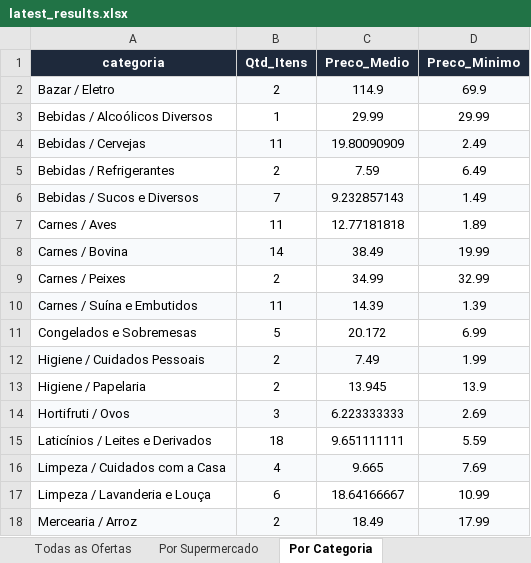
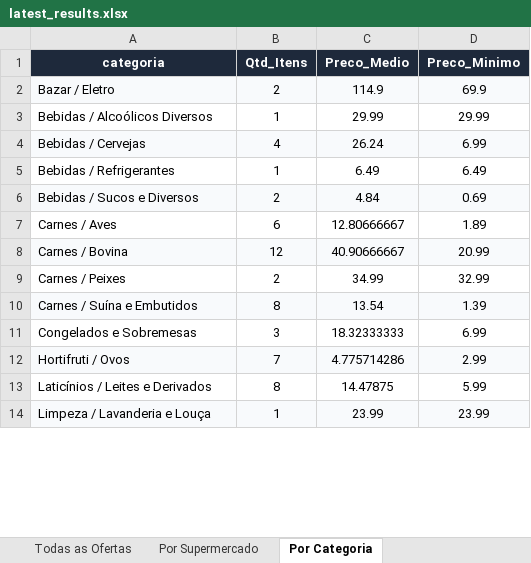
Before and after one commit to AVerz26/Weekly-Flyers-Scraper, an Excel workbook: docs/data/latest_results.xlsx, sheet Por Categoria, drawn as a sheet; only a part is shown; values as stored, in another font and other column widths than the file's, no borders; removed rows and columns are numbered as before the commit, all else as after; the diff covers the shown part only; the diff names each change by its address in the sheet, - before the commit and + after, or states it on an @@ line.

```diff
--- a/docs/data/latest_results.xlsx (sheet Por Categoria)
+++ b/docs/data/latest_results.xlsx (sheet Por Categoria)
-B4 (Qtd_Itens): 11
+B4 (Qtd_Itens): 4
-C4 (Preco_Medio): 19.80090909
+C4 (Preco_Medio): 26.24
-D4 (Preco_Minimo): 2.49
+D4 (Preco_Minimo): 6.99
-B5 (Qtd_Itens): 2
+B5 (Qtd_Itens): 1
-C5 (Preco_Medio): 7.59
+C5 (Preco_Medio): 6.49
-B6 (Qtd_Itens): 7
+B6 (Qtd_Itens): 2
-C6 (Preco_Medio): 9.232857143
+C6 (Preco_Medio): 4.84
-D6 (Preco_Minimo): 1.49
+D6 (Preco_Minimo): 0.69
-B7 (Qtd_Itens): 11
+B7 (Qtd_Itens): 6
-C7 (Preco_Medio): 12.77181818
+C7 (Preco_Medio): 12.80666667
-B8 (Qtd_Itens): 14
+B8 (Qtd_Itens): 12
-C8 (Preco_Medio): 38.49
+C8 (Preco_Medio): 40.90666667
-D8 (Preco_Minimo): 19.99
+D8 (Preco_Minimo): 20.99
-B10 (Qtd_Itens): 11
+B10 (Qtd_Itens): 8
-C10 (Preco_Medio): 14.39
+C10 (Preco_Medio): 13.54
-B11 (Qtd_Itens): 5
+B11 (Qtd_Itens): 3
-C11 (Preco_Medio): 20.172
+C11 (Preco_Medio): 18.32333333
-row 12: Higiene / Cuidados Pessoais | 2 | 7.49 | 1.99
-row 13: Higiene / Papelaria | 2 | 13.945 | 13.9
-B12 (Qtd_Itens): 3
+B12 (Qtd_Itens): 7
-C12 (Preco_Medio): 6.223333333
+C12 (Preco_Medio): 4.775714286
-D12 (Preco_Minimo): 2.69
+D12 (Preco_Minimo): 2.99
-B13 (Qtd_Itens): 18
+B13 (Qtd_Itens): 8
-C13 (Preco_Medio): 9.651111111
+C13 (Preco_Medio): 14.47875
-D13 (Preco_Minimo): 5.59
+D13 (Preco_Minimo): 5.99
-row 16: Limpeza / Cuidados com a Casa | 4 | 9.665 | 7.69
-A14:D14 fill: none
+A14:D14 fill: #F8FAFC
-B14 (Qtd_Itens): 6
+B14 (Qtd_Itens): 1
-C14 (Preco_Medio): 18.64166667
+C14 (Preco_Medio): 23.99
-D14 (Preco_Minimo): 10.99
+D14 (Preco_Minimo): 23.99
-row 18: Mercearia / Arroz | 2 | 18.49 | 17.99
```
Also changed, not shown: 4 removed rows, 14 edited cells and cell formats elsewhere in this sheet, sheet Todas as Ofertas, sheet Por Supermercado, 3 other files.
